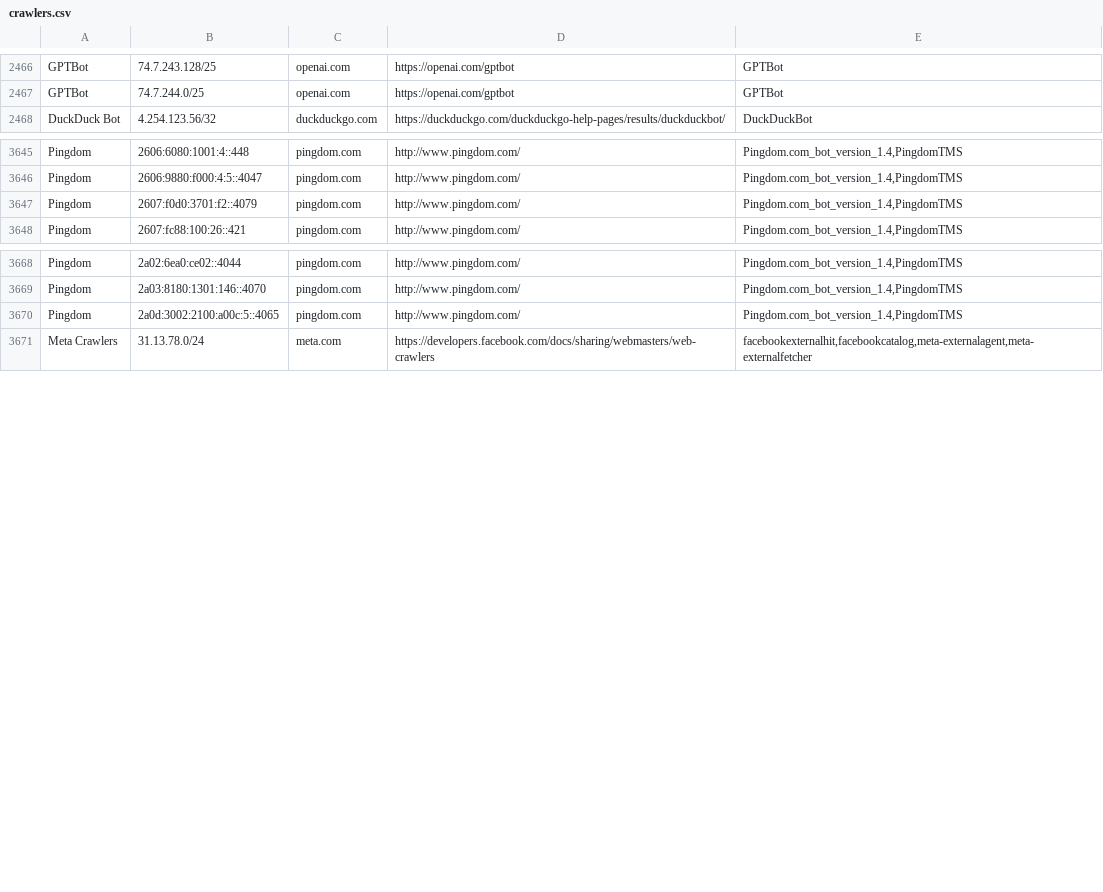
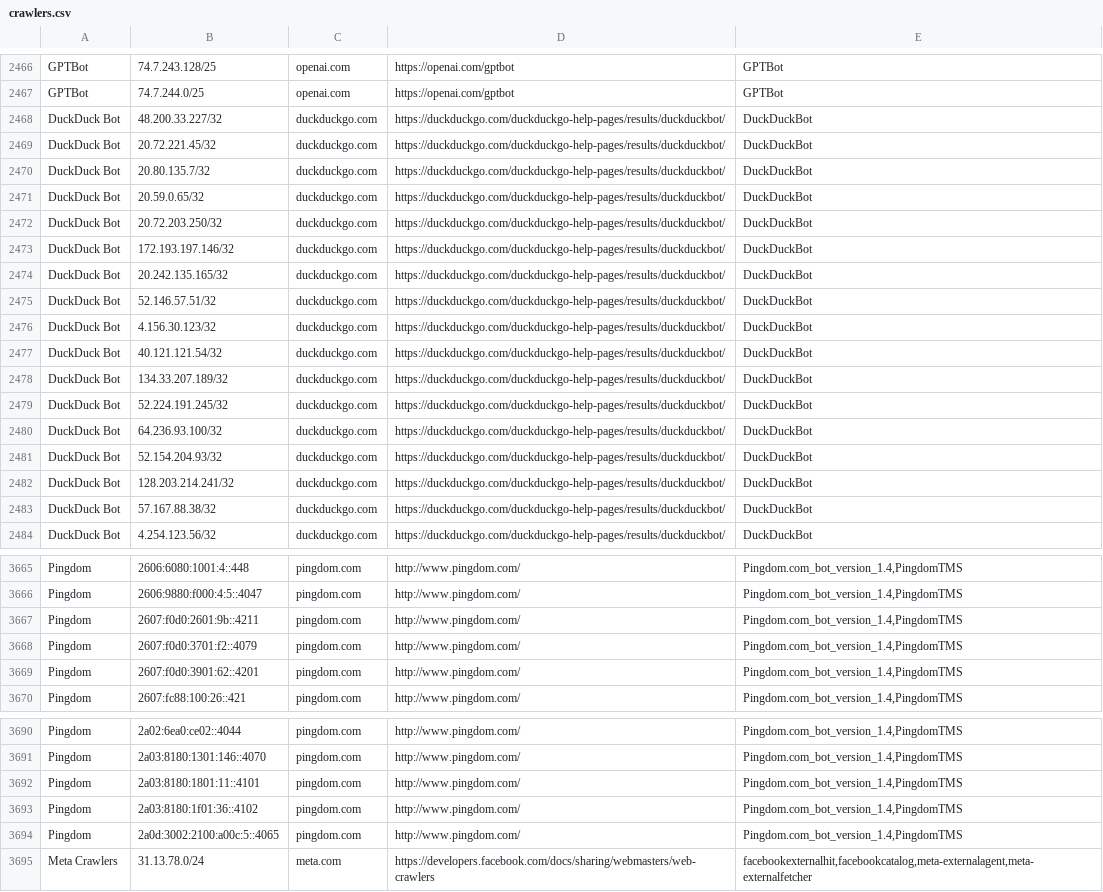
Before and after one commit to hexydec/ip-ranges, a CSV file: output/crawlers.csv, drawn as a sheet; only a part is shown, gaps mark what is left out; the diff covers the shown part only; the diff names each change by its address in the sheet, - before the commit and + after, or states it on an @@ line.

```diff
--- a/output/crawlers.csv
+++ b/output/crawlers.csv
+row 2468: DuckDuck Bot | 48.200.33.227/32 | duckduckgo.com | https://duckduckgo.com/duckduckgo-help-pages/results/duckduckbot/ | DuckDuckBot
+row 2469: DuckDuck Bot | 20.72.221.45/32 | duckduckgo.com | https://duckduckgo.com/duckduckgo-help-pages/results/duckduckbot/ | DuckDuckBot
+row 2470: DuckDuck Bot | 20.80.135.7/32 | duckduckgo.com | https://duckduckgo.com/duckduckgo-help-pages/results/duckduckbot/ | DuckDuckBot
+row 2471: DuckDuck Bot | 20.59.0.65/32 | duckduckgo.com | https://duckduckgo.com/duckduckgo-help-pages/results/duckduckbot/ | DuckDuckBot
+row 2472: DuckDuck Bot | 20.72.203.250/32 | duckduckgo.com | https://duckduckgo.com/duckduckgo-help-pages/results/duckduckbot/ | DuckDuckBot
+row 2473: DuckDuck Bot | 172.193.197.146/32 | duckduckgo.com | https://duckduckgo.com/duckduckgo-help-pages/results/duckduckbot/ | DuckDuckBot
+row 2474: DuckDuck Bot | 20.242.135.165/32 | duckduckgo.com | https://duckduckgo.com/duckduckgo-help-pages/results/duckduckbot/ | DuckDuckBot
+row 2475: DuckDuck Bot | 52.146.57.51/32 | duckduckgo.com | https://duckduckgo.com/duckduckgo-help-pages/results/duckduckbot/ | DuckDuckBot
+row 2476: DuckDuck Bot | 4.156.30.123/32 | duckduckgo.com | https://duckduckgo.com/duckduckgo-help-pages/results/duckduckbot/ | DuckDuckBot
+row 2477: DuckDuck Bot | 40.121.121.54/32 | duckduckgo.com | https://duckduckgo.com/duckduckgo-help-pages/results/duckduckbot/ | DuckDuckBot
+row 2478: DuckDuck Bot | 134.33.207.189/32 | duckduckgo.com | https://duckduckgo.com/duckduckgo-help-pages/results/duckduckbot/ | DuckDuckBot
+row 2479: DuckDuck Bot | 52.224.191.245/32 | duckduckgo.com | https://duckduckgo.com/duckduckgo-help-pages/results/duckduckbot/ | DuckDuckBot
+row 2480: DuckDuck Bot | 64.236.93.100/32 | duckduckgo.com | https://duckduckgo.com/duckduckgo-help-pages/results/duckduckbot/ | DuckDuckBot
+row 2481: DuckDuck Bot | 52.154.204.93/32 | duckduckgo.com | https://duckduckgo.com/duckduckgo-help-pages/results/duckduckbot/ | DuckDuckBot
+row 2482: DuckDuck Bot | 128.203.214.241/32 | duckduckgo.com | https://duckduckgo.com/duckduckgo-help-pages/results/duckduckbot/ | DuckDuckBot
+row 2483: DuckDuck Bot | 57.167.88.38/32 | duckduckgo.com | https://duckduckgo.com/duckduckgo-help-pages/results/duckduckbot/ | DuckDuckBot
+row 3667: Pingdom | 2607:f0d0:2601:9b::4211 | pingdom.com | http://www.pingdom.com/ | Pingdom.com_bot_version_1.4,PingdomTMS
+row 3669: Pingdom | 2607:f0d0:3901:62::4201 | pingdom.com | http://www.pingdom.com/ | Pingdom.com_bot_version_1.4,PingdomTMS
+row 3692: Pingdom | 2a03:8180:1801:11::4101 | pingdom.com | http://www.pingdom.com/ | Pingdom.com_bot_version_1.4,PingdomTMS
+row 3693: Pingdom | 2a03:8180:1f01:36::4102 | pingdom.com | http://www.pingdom.com/ | Pingdom.com_bot_version_1.4,PingdomTMS
```
Also changed, not shown: 4 added rows elsewhere in this file, output/crawlers-ipv4.csv, output/crawlers-ipv6.csv, 16 other files.
